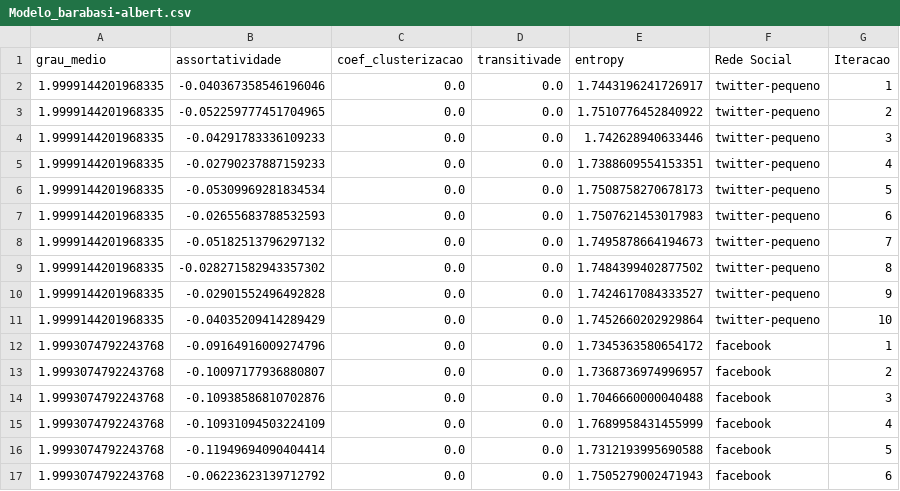
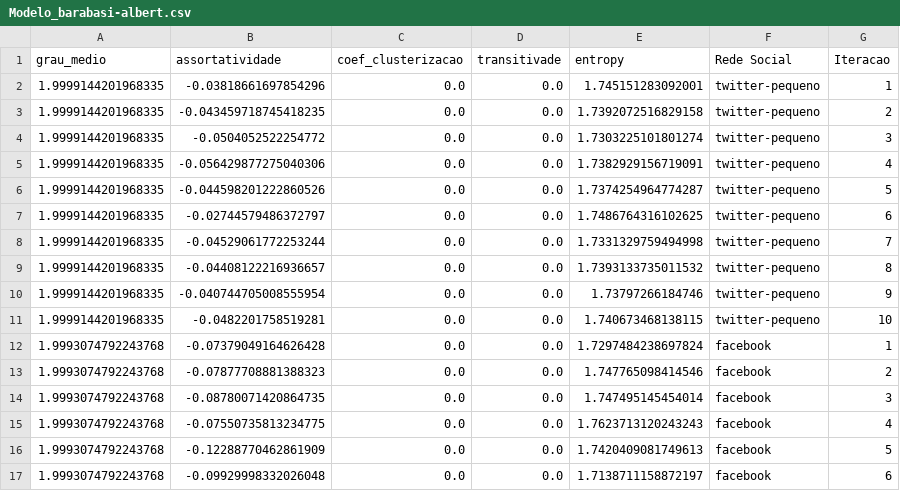
Before and after one commit to juan1411/Trabalho-de-Redes-Complexas, a CSV file: Modelo_barabasi-albert.csv, drawn as a sheet; only a part is shown; the diff covers the shown part only.

```diff
--- a/Modelo_barabasi-albert.csv
+++ b/Modelo_barabasi-albert.csv
@@ -1,17 +1,17 @@
 grau_medio,assortatividade,coef_clusterizacao,transitivade,entropy,Rede Social,Iteracao
-1.9999144201968335,-0.040367358546196046,0.0,0.0,1.7443196241726917,twitter-pequeno,1
-1.9999144201968335,-0.052259777451704965,0.0,0.0,1.7510776452840922,twitter-pequeno,2
-1.9999144201968335,-0.04291783336109233,0.0,0.0,1.742628940633446,twitter-pequeno,3
-1.9999144201968335,-0.02790237887159233,0.0,0.0,1.7388609554153351,twitter-pequeno,4
-1.9999144201968335,-0.05309969281834534,0.0,0.0,1.7508758270678173,twitter-pequeno,5
-1.9999144201968335,-0.02655683788532593,0.0,0.0,1.7507621453017983,twitter-pequeno,6
-1.9999144201968335,-0.05182513796297132,0.0,0.0,1.7495878664194673,twitter-pequeno,7
-1.9999144201968335,-0.028271582943357302,0.0,0.0,1.7484399402877502,twitter-pequeno,8
-1.9999144201968335,-0.02901552496492828,0.0,0.0,1.7424617084333527,twitter-pequeno,9
-1.9999144201968335,-0.04035209414289429,0.0,0.0,1.7452660202929864,twitter-pequeno,10
-1.9993074792243768,-0.09164916009274796,0.0,0.0,1.7345363580654172,facebook,1
-1.9993074792243768,-0.10097177936880807,0.0,0.0,1.7368736974996957,facebook,2
-1.9993074792243768,-0.10938586810702876,0.0,0.0,1.7046660000040488,facebook,3
-1.9993074792243768,-0.10931094503224109,0.0,0.0,1.7689958431455999,facebook,4
-1.9993074792243768,-0.11949694090404414,0.0,0.0,1.7312193995690588,facebook,5
-1.9993074792243768,-0.06223623139712792,0.0,0.0,1.7505279002471943,facebook,6
+1.9999144201968335,-0.03818661697854296,0.0,0.0,1.745151283092001,twitter-pequeno,1
+1.9999144201968335,-0.043459718745418235,0.0,0.0,1.7392072516829158,twitter-pequeno,2
+1.9999144201968335,-0.0504052522254772,0.0,0.0,1.7303225101801274,twitter-pequeno,3
+1.9999144201968335,-0.056429877275040306,0.0,0.0,1.7382929156719091,twitter-pequeno,4
+1.9999144201968335,-0.044598201222860526,0.0,0.0,1.7374254964774287,twitter-pequeno,5
+1.9999144201968335,-0.02744579486372797,0.0,0.0,1.7486764316102625,twitter-pequeno,6
+1.9999144201968335,-0.04529061772253244,0.0,0.0,1.7331329759494998,twitter-pequeno,7
+1.9999144201968335,-0.04408122216936657,0.0,0.0,1.7393133735011532,twitter-pequeno,8
+1.9999144201968335,-0.040744705008555954,0.0,0.0,1.73797266184746,twitter-pequeno,9
+1.9999144201968335,-0.0482201758519281,0.0,0.0,1.740673468138115,twitter-pequeno,10
+1.9993074792243768,-0.07379049164626428,0.0,0.0,1.7297484238697824,facebook,1
+1.9993074792243768,-0.07877708881388323,0.0,0.0,1.747765098414546,facebook,2
+1.9993074792243768,-0.08780071420864735,0.0,0.0,1.747495145454014,facebook,3
+1.9993074792243768,-0.07550735813234775,0.0,0.0,1.7623713120243243,facebook,4
+1.9993074792243768,-0.12288770462861909,0.0,0.0,1.7420409081749613,facebook,5
+1.9993074792243768,-0.09929998332026048,0.0,0.0,1.7138711158872197,facebook,6
```
Also changed, not shown: 10 added rows, 10 removed rows and 8 edited cells elsewhere in this file, Modelo_erdos-renyi.csv, Modelo_watts_strogatz_graph.csv, 1 other file.
